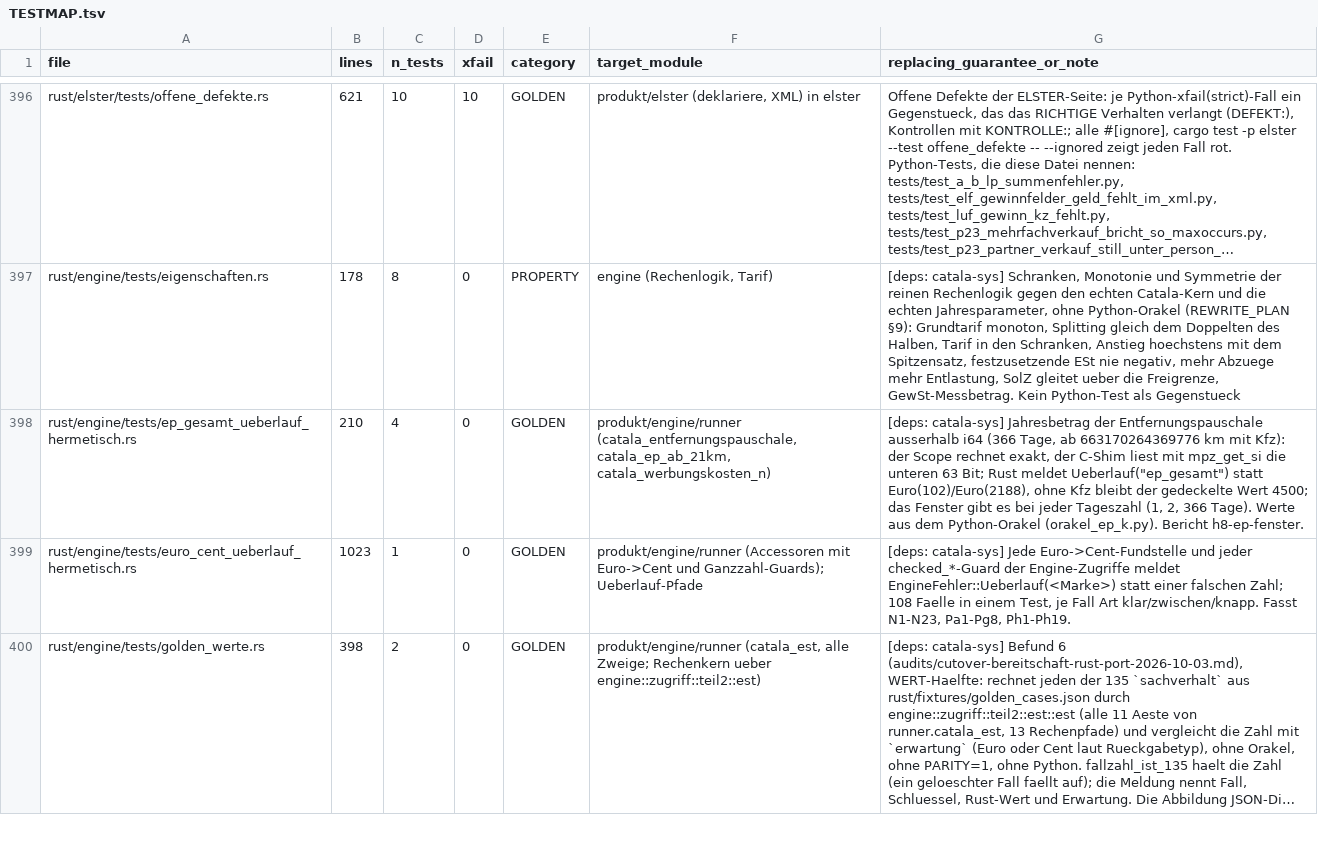
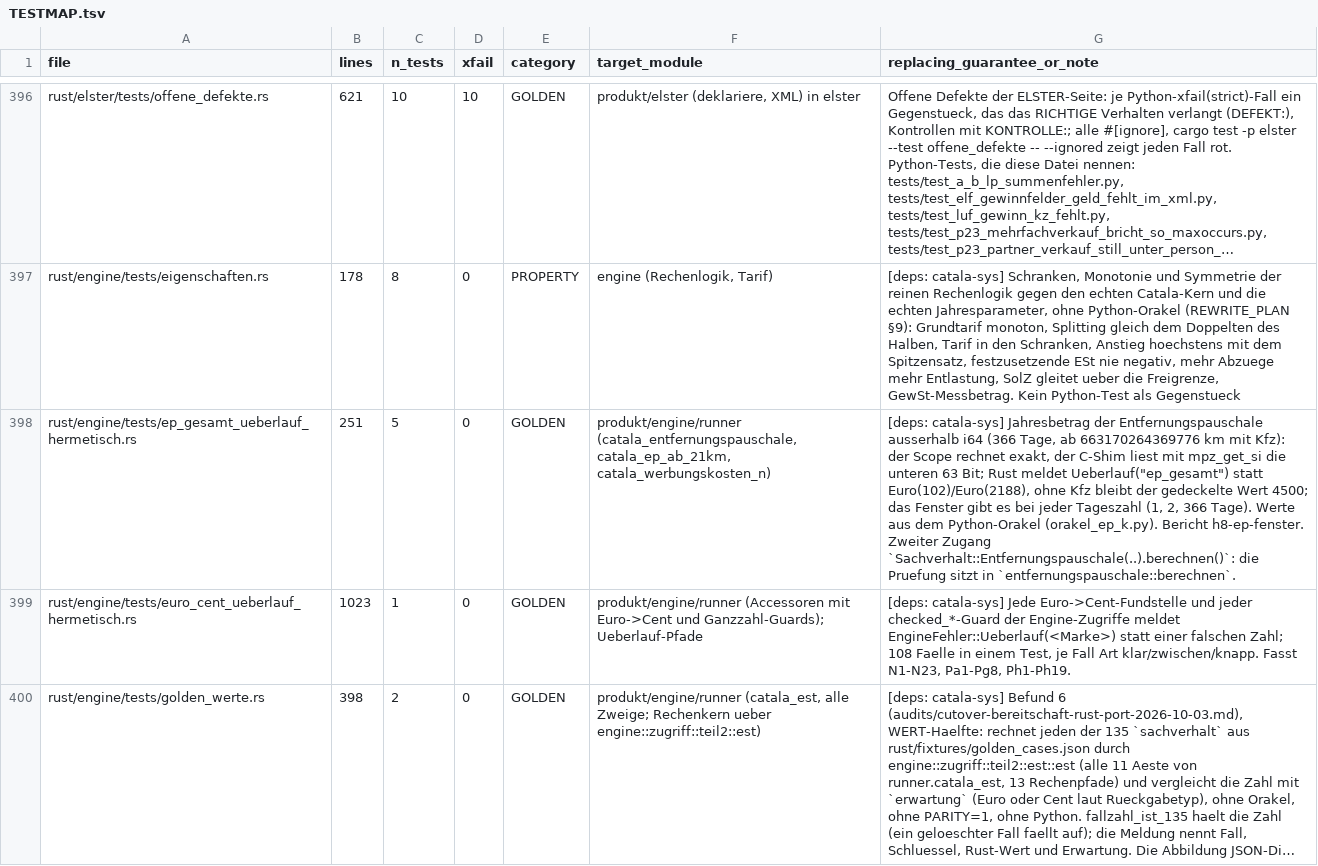
Before and after one commit to juliuswiener/taxgraph, a TSV file: rust/TESTMAP.tsv, drawn as a sheet; only a part is shown, gaps mark what is left out; long unchanged cells end in …; the diff names each change by its address in the sheet, - before the commit and + after, or states it on an @@ line.

Commit message:
fix(engine,entfernungspauschale): die Vorab-Pruefung des Jahresbetrags sitzt in entfernungspauschale::berechnen, damit auch Sachverhalt::Entfernungspauschale sie hat
Die Pruefung ep_gesamt (69121647) stand in werbungskosten::entfernungspauschale. entfernungspauschale::berechnen, die einzige Stelle, die den
Catala-Scope ruft, hat einen zweiten Aufrufer: Sachverhalt::Entfernungspauschale(..).berechnen() (engine/src/sachverhalt.rs). Gemessen vor dem
Umzug (Wegwerf-Test, Anlage sachverhalt_ep.out): ...775 km Ok(Cent(9223372036854772140)), ...776 km Ok(Cent(10240)), ...791 km Ok(Cent(218860)).
Kein Aufrufer ausserhalb der Engine (Grep "use engine::sachverhalt|sachverhalt::Sachverhalt" rust/: 1 Treffer, der Doctest), aber der Pfad ist pub.

EntfernungspauschaleFehler bekommt die Variante Ueberlauf(&'static str); From<EntfernungspauschaleFehler> fuer EngineFehler bildet sie auf
EngineFehler::Ueberlauf ab. Marke und Verhalten von werbungskosten::entfernungspauschale bleiben gleich, die vier alten Tests laufen unveraendert.
Neuer Test sachverhalt_entfernungspauschale_ist_ueberlauf_statt_wert_mod_2_63.

```diff
--- a/rust/TESTMAP.tsv
+++ b/rust/TESTMAP.tsv
-B398 (lines): 210
+B398 (lines): 251
-C398 (n_tests): 4
+C398 (n_tests): 5
-G398 (replacing_guarantee_or_note): …Bericht h8-ep-fenster.
+G398 (replacing_guarantee_or_note): …Bericht h8-ep-fenster. Zweiter Zugang `Sachverhalt::Entfernungspauschale(..).berechnen()`: die Pruefung sitzt in `entfernungspauschale::berechnen`.
```
Also changed, not shown: 4 other files.
